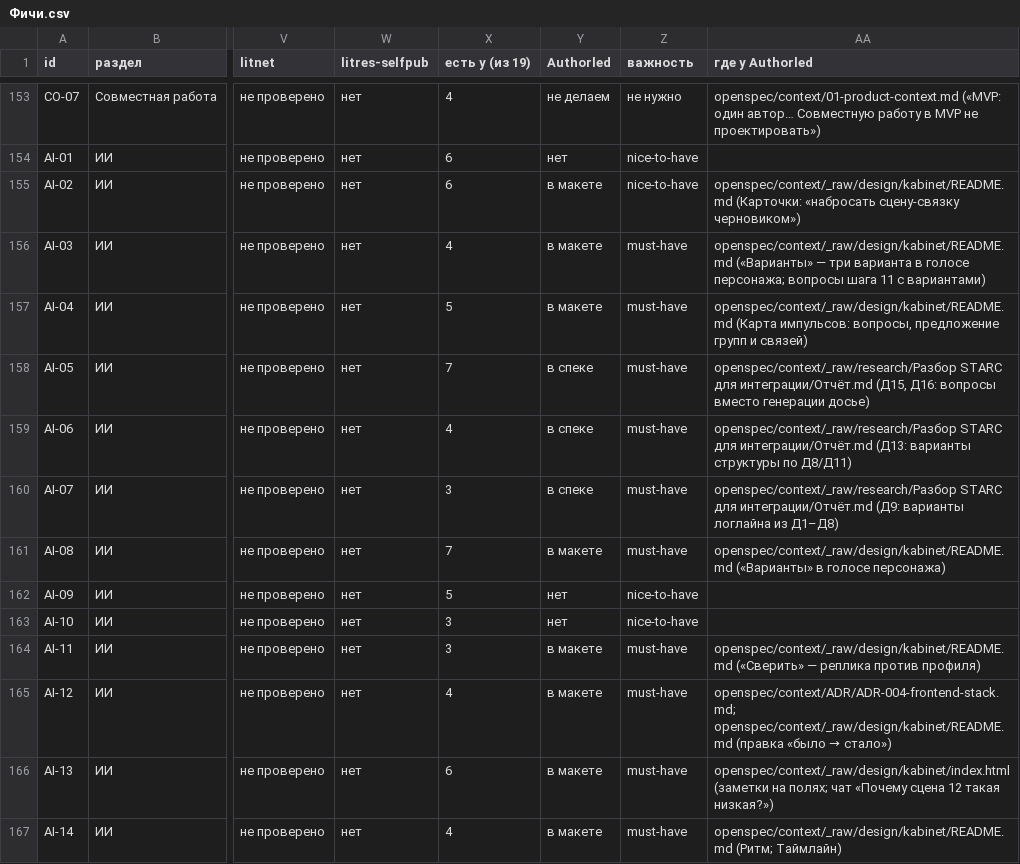
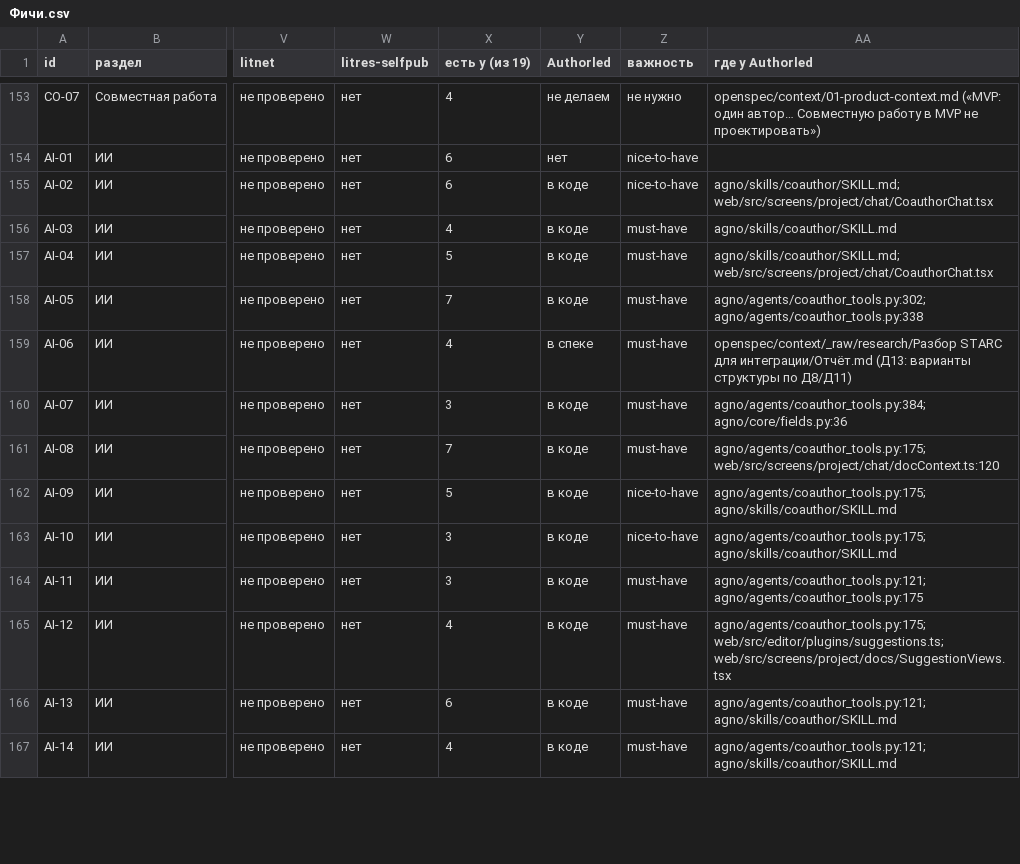
Before and after one commit to lehard/Authorled, a CSV file: openspec/context/_raw/research/Конкуренты/Фичи.csv, drawn as a sheet; only a part is shown, gaps mark what is left out; the diff covers the shown part only; the diff names each change by its address in the sheet, - before the commit and + after, or states it on an @@ line.

```diff
--- a/openspec/context/_raw/research/Конкуренты/Фичи.csv
+++ b/openspec/context/_raw/research/Конкуренты/Фичи.csv
-Y155:Y157 (Authorled): в макете
+Y155:Y157 (Authorled): в коде
-AA155 (где у Authorled): openspec/context/_raw/design/kabinet/README.md (Карточки: «набросать сцену-связку черновиком»)
+AA155 (где у Authorled): agno/skills/coauthor/SKILL.md; web/src/screens/project/chat/CoauthorChat.tsx
-AA156 (где у Authorled): openspec/context/_raw/design/kabinet/README.md («Варианты» — три варианта в голосе персонажа; вопросы шага 11 с вариантами)
+AA156 (где у Authorled): agno/skills/coauthor/SKILL.md
-AA157 (где у Authorled): openspec/context/_raw/design/kabinet/README.md (Карта импульсов: вопросы, предложение групп и связей)
+AA157 (где у Authorled): agno/skills/coauthor/SKILL.md; web/src/screens/project/chat/CoauthorChat.tsx
-Y158 (Authorled): в спеке
+Y158 (Authorled): в коде
-AA158 (где у Authorled): openspec/context/_raw/research/Разбор STARC для интеграции/Отчёт.md (Д15, Д16: вопросы вместо генерации досье)
+AA158 (где у Authorled): agno/agents/coauthor_tools.py:302; agno/agents/coauthor_tools.py:338
-Y160 (Authorled): в спеке
+Y160 (Authorled): в коде
-AA160 (где у Authorled): openspec/context/_raw/research/Разбор STARC для интеграции/Отчёт.md (Д9: варианты логлайна из Д1–Д8)
+AA160 (где у Authorled): agno/agents/coauthor_tools.py:384; agno/core/fields.py:36
-Y161 (Authorled): в макете
+Y161 (Authorled): в коде
-AA161 (где у Authorled): openspec/context/_raw/design/kabinet/README.md («Варианты» в голосе персонажа)
+AA161 (где у Authorled): agno/agents/coauthor_tools.py:175; web/src/screens/project/chat/docContext.ts:120
-Y162:Y163 (Authorled): нет
+Y162:Y163 (Authorled): в коде
-AA162:AA163 (где у Authorled): (empty)
+AA162:AA163 (где у Authorled): agno/agents/coauthor_tools.py:175; agno/skills/coauthor/SKILL.md
-Y164:Y167 (Authorled): в макете
+Y164:Y167 (Authorled): в коде
-AA164 (где у Authorled): openspec/context/_raw/design/kabinet/README.md («Сверить» — реплика против профиля)
+AA164 (где у Authorled): agno/agents/coauthor_tools.py:121; agno/agents/coauthor_tools.py:175
@@ AA165 (где у Authorled): openspec/context/ADR/ADR-004-frontend-stack.md; openspec/context/_raw/design/kabinet/README.md (правка «было → стало») → agno/agents/coauthor_tools.py:175; web/src/editor/plugins/suggestions.ts; web/src/screens/project/docs/SuggestionViews.tsx @@
-AA166 (где у Authorled): openspec/context/_raw/design/kabinet/index.html (заметки на полях; чат «Почему сцена 12 такая низкая?»)
+AA166 (где у Authorled): agno/agents/coauthor_tools.py:121; agno/skills/coauthor/SKILL.md
-AA167 (где у Authorled): openspec/context/_raw/design/kabinet/README.md (Ритм; Таймлайн)
+AA167 (где у Authorled): agno/agents/coauthor_tools.py:121; agno/skills/coauthor/SKILL.md
```
Also changed, not shown: 140 edited cells elsewhere in this file, openspec/context/_raw/research/Конкуренты/authorled.csv, 21 other files.
